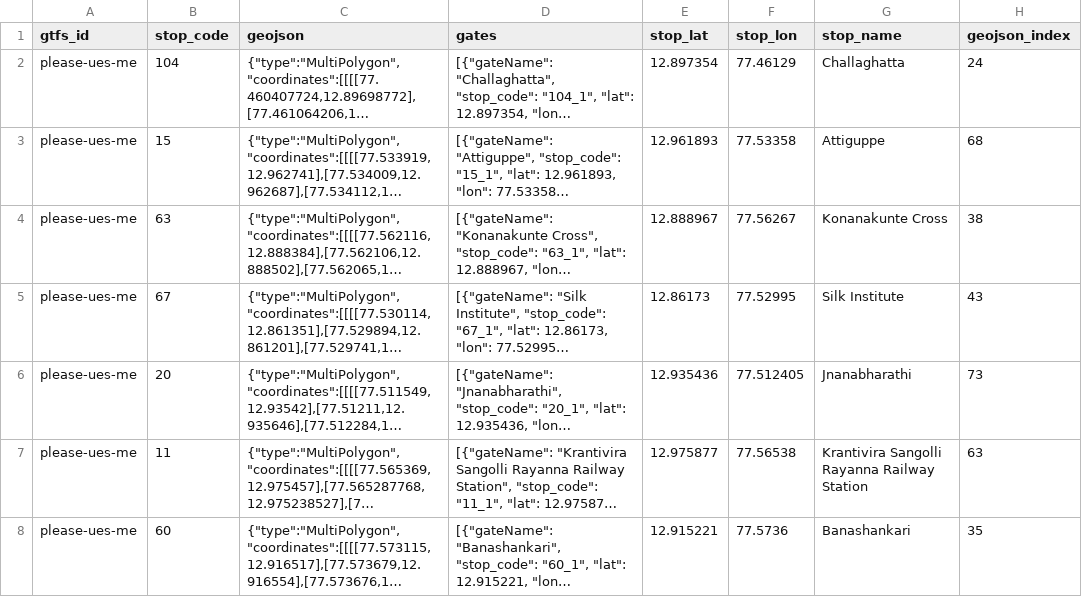
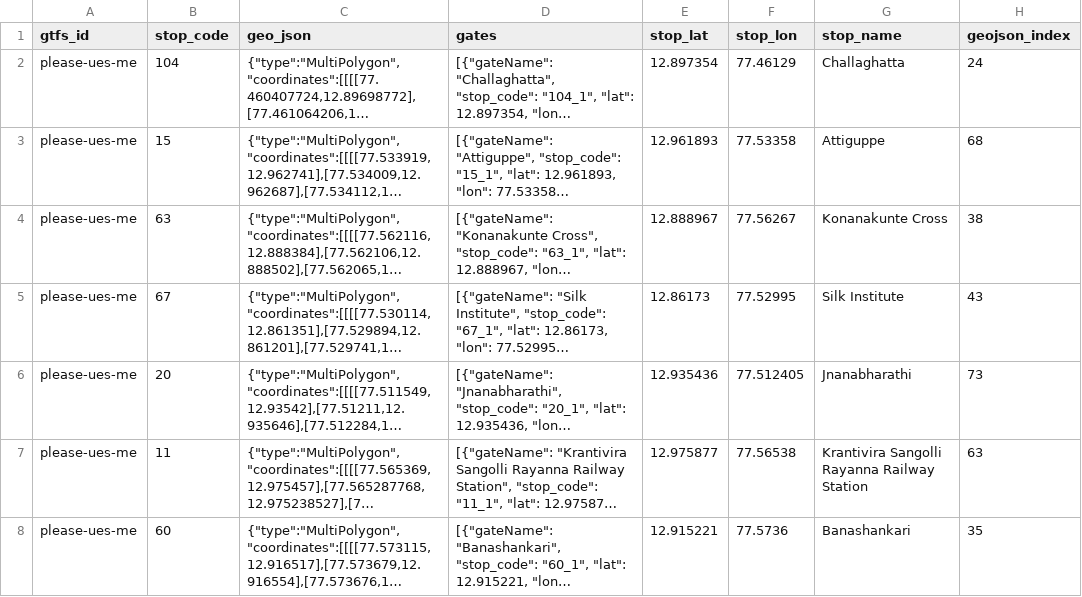
Before and after one commit to nammayatri/gtfs-inmemory-server-rust, a CSV file: stop_geojsons.csv, drawn as a sheet; only a part is shown; long unchanged cells end in …; the diff names each change by its address in the sheet, - before the commit and + after, or states it on an @@ line.

Commit message:
Update stop_geojsons.csv

```diff
--- a/stop_geojsons.csv
+++ b/stop_geojsons.csv
-C1: geojson
+C1: geo_json
```
